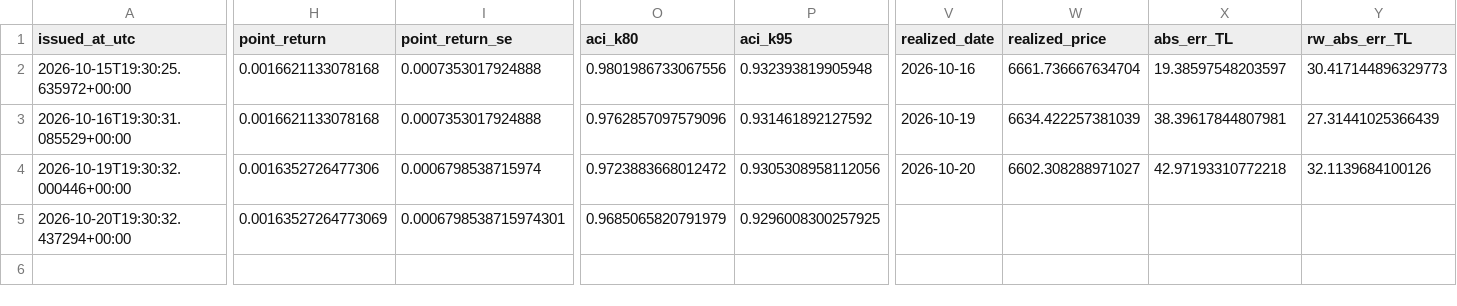
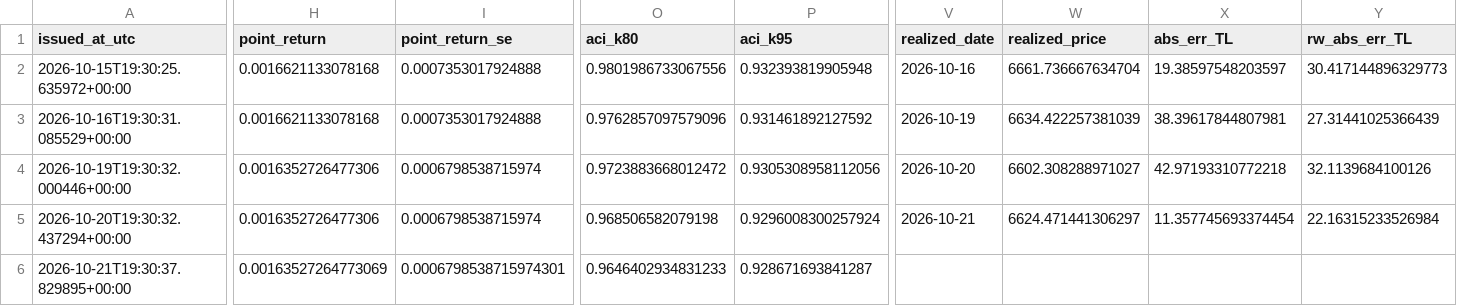
Before and after one commit to 03betulpehlivan/turkey-gold-price-forecast, a CSV file: research/live/forecast_log.csv, drawn as a sheet; only a part is shown, gaps mark what is left out; rows hold the shown columns only; the diff covers the shown part only; the diff names each change by its address in the sheet, - before the commit and + after, or states it on an @@ line.

Commit message:
Canli tahmin 2026-10-21: yeni tahmin kaydedildi

```diff
--- a/research/live/forecast_log.csv
+++ b/research/live/forecast_log.csv
-H5 (point_return): 0.00163527264773069
+H5 (point_return): 0.0016352726477306
-I5 (point_return_se): 0.0006798538715974301
+I5 (point_return_se): 0.0006798538715974
-O5 (aci_k80): 0.9685065820791979
+O5 (aci_k80): 0.968506582079198
-P5 (aci_k95): 0.9296008300257925
+P5 (aci_k95): 0.9296008300257924
-V5 (realized_date): (empty)
+V5 (realized_date): 2026-10-21
-W5 (realized_price): (empty)
+W5 (realized_price): 6624.471441306297
-X5 (abs_err_TL): (empty)
+X5 (abs_err_TL): 11.357745693374454
-Y5 (rw_abs_err_TL): (empty)
+Y5 (rw_abs_err_TL): 22.16315233526984
+row 6: 2026-10-21T19:30:37.829895+00:00 | 0.00163527264773069 | 0.0006798538715974301 | 0.9646402934831233 | 0.928671693841287
```
Also changed, not shown: 2 edited cells elsewhere in this file.
